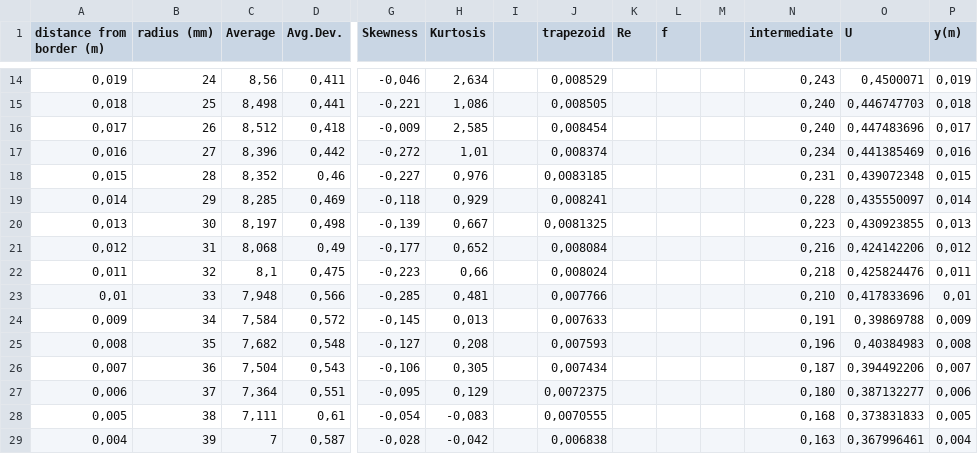
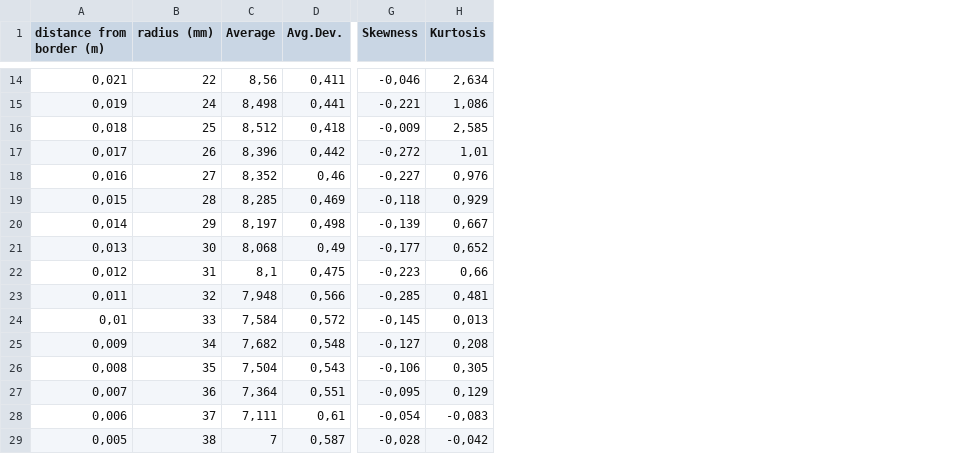
Before and after one commit to imrn99/integraal, a CSV file: examples/anemometry.csv, drawn as a sheet; only a part is shown, gaps mark what is left out; the diff covers the shown part only; the diff names each change by its address in the sheet, - before the commit and + after, or states it on an @@ line.

```diff
--- a/examples/anemometry.csv
+++ b/examples/anemometry.csv
-column I, empty
-column J (trapezoid), rows 14-29: 0,008529 | 0,008505 | 0,008454 | 0,008374 | 0,0083185 | 0,008241 | 0,0081325 | 0,008084 | 0,008024 | 0,007766 | 0,007633 | 0,007593 | 0,007434 | 0,0072375 | 0,0070555 | 0,006838
-column K (Re), empty
-column L (f), empty
-column M, empty
-column N (intermediate), rows 14-29: 0,243 | 0,240 | 0,240 | 0,234 | 0,231 | 0,228 | 0,223 | 0,216 | 0,218 | 0,210 | 0,191 | 0,196 | 0,187 | 0,180 | 0,168 | 0,163
-column O (U), rows 14-29: 0,4500071 | 0,446747703 | 0,447483696 | 0,441385469 | 0,439072348 | 0,435550097 | 0,430923855 | 0,424142206 | 0,425824476 | 0,417833696 | 0,39869788 | 0,40384983 | 0,394492206 | 0,387132277 | 0,373831833 | 0,367996461
-column P (y(m)), rows 14-29: 0,019 | 0,018 | 0,017 | 0,016 | 0,015 | 0,014 | 0,013 | 0,012 | 0,011 | 0,01 | 0,009 | 0,008 | 0,007 | 0,006 | 0,005 | 0,004
-A14 (distance from border (m)): 0,019
+A14 (distance from border (m)): 0,021
-B14 (radius (mm)): 24
+B14 (radius (mm)): 22
-A15 (distance from border (m)): 0,018
+A15 (distance from border (m)): 0,019
-B15 (radius (mm)): 25
+B15 (radius (mm)): 24
-A16 (distance from border (m)): 0,017
+A16 (distance from border (m)): 0,018
-B16 (radius (mm)): 26
+B16 (radius (mm)): 25
-A17 (distance from border (m)): 0,016
+A17 (distance from border (m)): 0,017
-B17 (radius (mm)): 27
+B17 (radius (mm)): 26
-A18 (distance from border (m)): 0,015
+A18 (distance from border (m)): 0,016
-B18 (radius (mm)): 28
+B18 (radius (mm)): 27
-A19 (distance from border (m)): 0,014
+A19 (distance from border (m)): 0,015
-B19 (radius (mm)): 29
+B19 (radius (mm)): 28
-A20 (distance from border (m)): 0,013
+A20 (distance from border (m)): 0,014
-B20 (radius (mm)): 30
+B20 (radius (mm)): 29
-A21 (distance from border (m)): 0,012
+A21 (distance from border (m)): 0,013
-B21 (radius (mm)): 31
+B21 (radius (mm)): 30
-A22 (distance from border (m)): 0,011
+A22 (distance from border (m)): 0,012
-B22 (radius (mm)): 32
+B22 (radius (mm)): 31
-A23 (distance from border (m)): 0,01
+A23 (distance from border (m)): 0,011
-B23 (radius (mm)): 33
+B23 (radius (mm)): 32
-A24 (distance from border (m)): 0,009
+A24 (distance from border (m)): 0,01
-B24 (radius (mm)): 34
+B24 (radius (mm)): 33
-A25 (distance from border (m)): 0,008
+A25 (distance from border (m)): 0,009
-B25 (radius (mm)): 35
+B25 (radius (mm)): 34
-A26 (distance from border (m)): 0,007
+A26 (distance from border (m)): 0,008
-B26 (radius (mm)): 36
+B26 (radius (mm)): 35
-A27 (distance from border (m)): 0,006
+A27 (distance from border (m)): 0,007
-B27 (radius (mm)): 37
+B27 (radius (mm)): 36
-A28 (distance from border (m)): 0,005
+A28 (distance from border (m)): 0,006
-B28 (radius (mm)): 38
+B28 (radius (mm)): 37
-A29 (distance from border (m)): 0,004
+A29 (distance from border (m)): 0,005
-B29 (radius (mm)): 39
+B29 (radius (mm)): 38
```
Also changed, not shown: 1 removed row and 30 edited cells elsewhere in this file, 2 other files.
